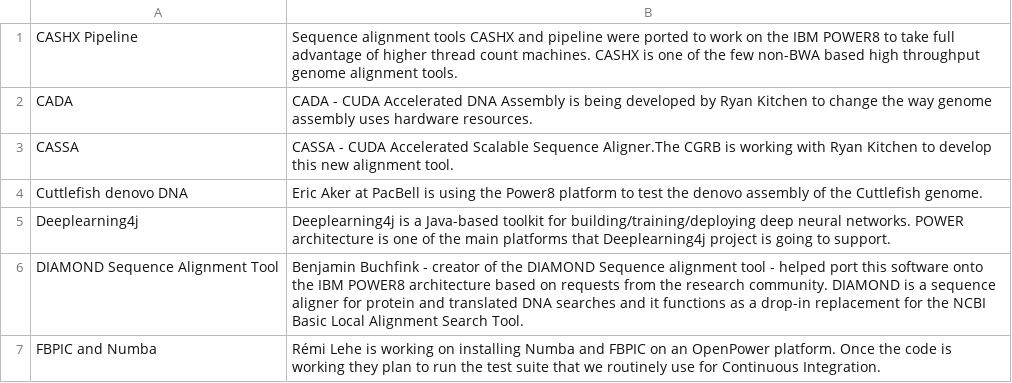
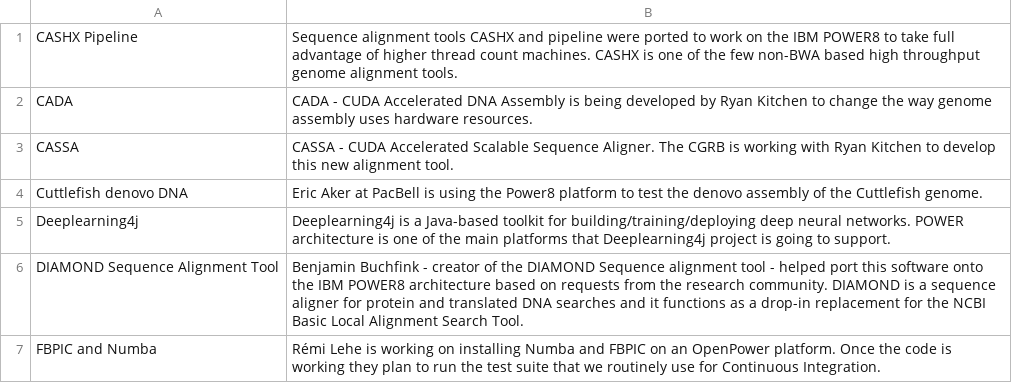
Before and after one commit to osuosl/osuosl-pelican, a CSV file: content/services/csv/powerdev_gpu_projects.csv, drawn as a sheet; only a part is shown; the diff names each change by its address in the sheet, - before the commit and + after, or states it on an @@ line.

Commit message:
applied mohamed's fixes

```diff
--- a/content/services/csv/powerdev_gpu_projects.csv
+++ b/content/services/csv/powerdev_gpu_projects.csv
-B3: …Scalable Sequence Aligner.The CGRB is…
+B3: …Scalable Sequence Aligner. The CGRB is…
```
